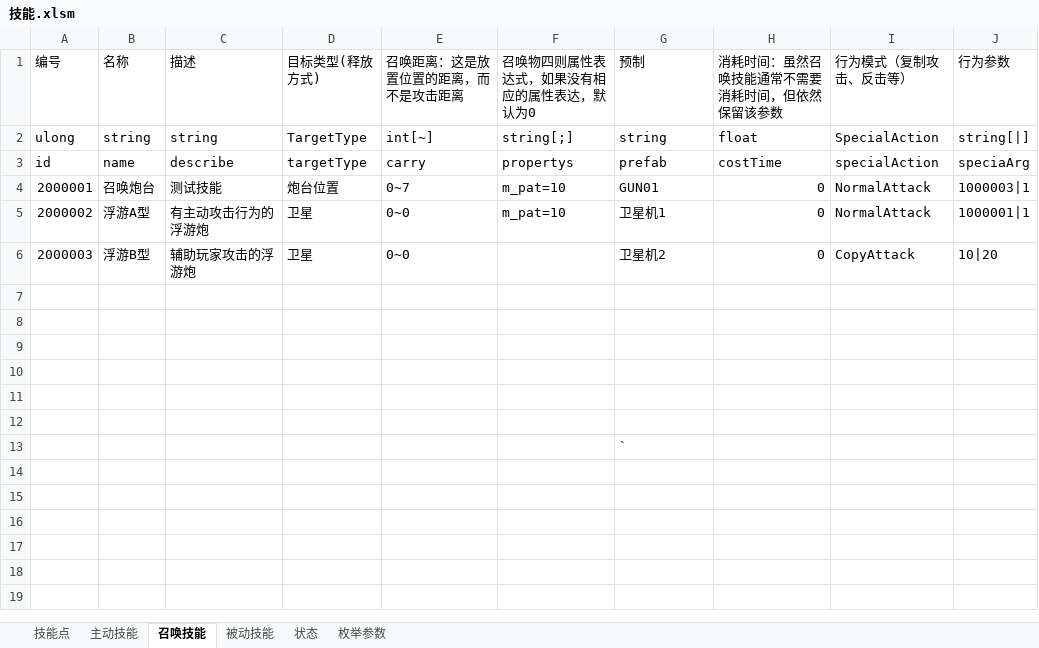
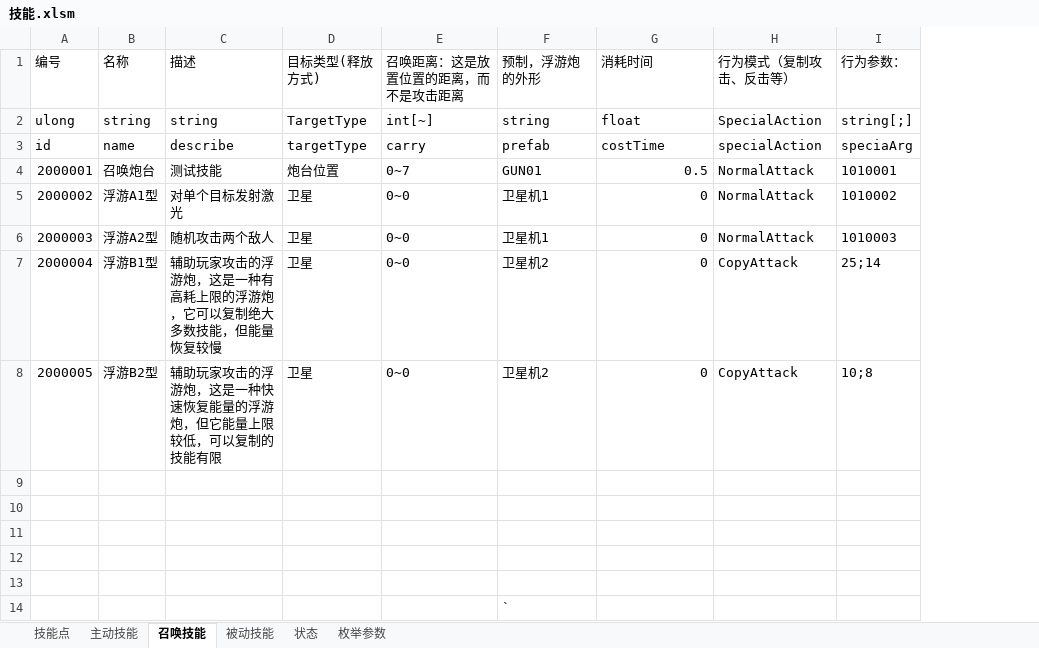
Before and after one commit to Canvastudio/Prometheus, an Excel workbook: Design/原始配置表/技能.xlsm, sheet 召唤技能, drawn as a sheet; values as stored, in another font and other column widths than the file's, no borders; charts and pictures and table styles not drawn; removed rows and columns are numbered as before the commit, all else as after; the diff names each change by its address in the sheet, - before the commit and + after, or states it on an @@ line.

```diff
--- a/Design/原始配置表/技能.xlsm (sheet 召唤技能)
+++ b/Design/原始配置表/技能.xlsm (sheet 召唤技能)
-column F (召唤物四则属性表达式，如果没有相应的属性表达，默认为0), rows 2-5: string[;] | propertys | m_pat=10 | m_pat=10
-column J (行为参数), rows 2-6: string[|] | speciaArg | 1000003|1 | 1000001|1 | 10|20
+column I (行为参数：), rows 2-7: string[;] | speciaArg | 1010001 | 1010002 | 1010003 | 25;14
-F1: 预制
+F1: 预制，浮游炮的外形
-G1: 消耗时间：虽然召唤技能通常不需要消耗时间，但依然保留该参数
+G1: 消耗时间
-G4 (消耗时间): 0
+G4 (消耗时间): 0.5
-B5 (名称): 浮游A型
+B5 (名称): 浮游A1型
-C5 (描述): 有主动攻击行为的浮游炮
+C5 (描述): 对单个目标发射激光
-B6 (名称): 浮游B型
+B6 (名称): 浮游A2型
-C6 (描述): 辅助玩家攻击的浮游炮
+C6 (描述): 随机攻击两个敌人
-F6 (预制，浮游炮的外形): 卫星机2
+F6 (预制，浮游炮的外形): 卫星机1
-H6 (行为模式（复制攻击、反击等）): CopyAttack
+H6 (行为模式（复制攻击、反击等）): NormalAttack
-row 7: (empty)
+row 7: 2000004 | 浮游B1型 | 辅助玩家攻击的浮游炮，这是一种有高耗上限的浮游炮，它可以复制绝大多数技能，但能量恢复较慢 | 卫星 | 0~0 | 卫星机2 | 0 | CopyAttack | 25;14
+row 8: 2000005 | 浮游B2型 | 辅助玩家攻击的浮游炮，这是一种快速恢复能量的浮游炮，但它能量上限较低，可以复制的技能有限 | 卫星 | 0~0 | 卫星机2 | 0 | CopyAttack | 10;8
```
Also changed, not shown: sheet 主动技能, sheet 枚举参数, sheet 被动技能, sheet 状态, sheet 技能点, formulas that keep their value, charts or pictures, 10 other files.
